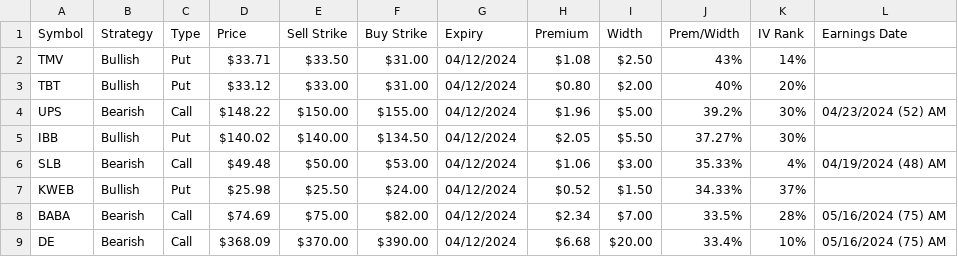
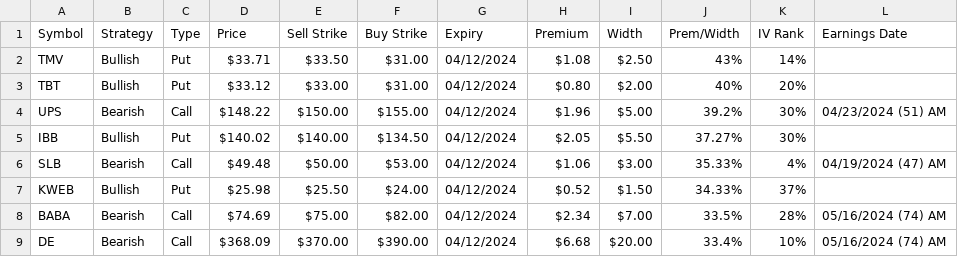
Before and after one commit to coachofanalytics/Opions_play_automation, a CSV file: credit_spread.csv, drawn as a sheet.

```diff
--- a/credit_spread.csv
+++ b/credit_spread.csv
@@ -3,7 +3,7 @@ TMV,Bullish,Put,$33.71,$33.50,$31.00,04/12/2024,$1.08,$2.50,43%,14%,
 TBT,Bullish,Put,$33.12,$33.00,$31.00,04/12/2024,$0.80,$2.00,40%,20%,
-UPS,Bearish,Call,$148.22,$150.00,$155.00,04/12/2024,$1.96,$5.00,39.2%,30%,04/23/2024 (52) AM
+UPS,Bearish,Call,$148.22,$150.00,$155.00,04/12/2024,$1.96,$5.00,39.2%,30%,04/23/2024 (51) AM
 IBB,Bullish,Put,$140.02,$140.00,$134.50,04/12/2024,$2.05,$5.50,37.27%,30%,
-SLB,Bearish,Call,$49.48,$50.00,$53.00,04/12/2024,$1.06,$3.00,35.33%,4%,04/19/2024 (48) AM
+SLB,Bearish,Call,$49.48,$50.00,$53.00,04/12/2024,$1.06,$3.00,35.33%,4%,04/19/2024 (47) AM
 KWEB,Bullish,Put,$25.98,$25.50,$24.00,04/12/2024,$0.52,$1.50,34.33%,37%,
-BABA,Bearish,Call,$74.69,$75.00,$82.00,04/12/2024,$2.34,$7.00,33.5%,28%,05/16/2024 (75) AM
-DE,Bearish,Call,$368.09,$370.00,$390.00,04/12/2024,$6.68,$20.00,33.4%,10%,05/16/2024 (75) AM
+BABA,Bearish,Call,$74.69,$75.00,$82.00,04/12/2024,$2.34,$7.00,33.5%,28%,05/16/2024 (74) AM
+DE,Bearish,Call,$368.09,$370.00,$390.00,04/12/2024,$6.68,$20.00,33.4%,10%,05/16/2024 (74) AM
```
Also changed, not shown: covered_calls.csv, shortput.csv, 1 other file.
